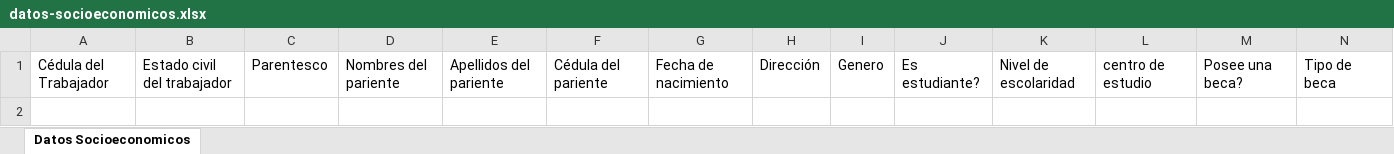
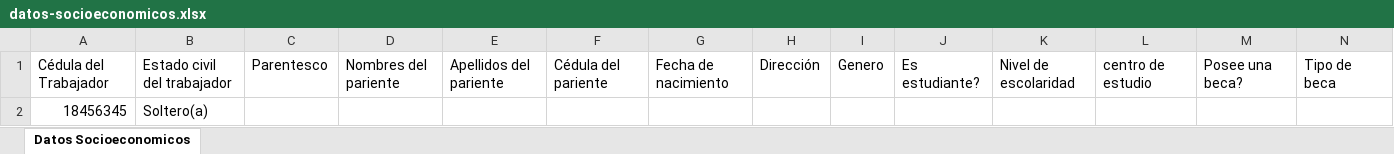
Before and after one commit to edu-jose/kavacdocuments, an Excel workbook: KAVAC TALENTO HUMANO/formatos carga masiva/datos-socioeconomicos.xlsx, sheet Datos Socioeconomicos, drawn as a sheet; only a part is shown; values as stored, in another font and other column widths than the file's, no borders; rows hold the shown columns only; the diff names each change by its address in the sheet, - before the commit and + after, or states it on an @@ line.

```diff
--- a/KAVAC TALENTO HUMANO/formatos carga masiva/datos-socioeconomicos.xlsx (sheet Datos Socioeconomicos)
+++ b/KAVAC TALENTO HUMANO/formatos carga masiva/datos-socioeconomicos.xlsx (sheet Datos Socioeconomicos)
+row 2: 18456345 | Soltero(a)
```
Also changed, not shown: KAVAC TALENTO HUMANO/formatos carga masiva/DATOSPERSONALES.xlsx, KAVAC TALENTO HUMANO/formatos carga masiva/datos-financieros.xlsx, 5 other files.
